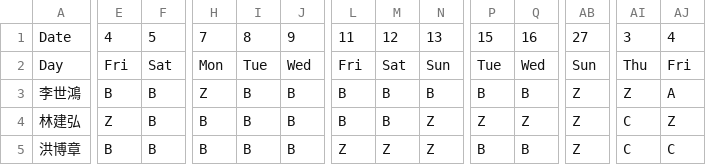
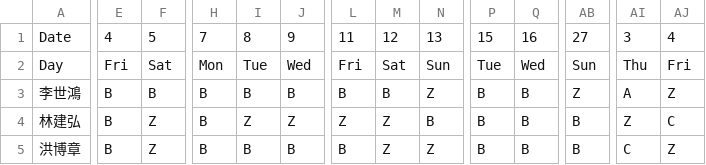
Before and after one commit to eugeneyuchunlin/Working-Shift-Scheduling, a CSV file: Result/B Calendar.csv (was B Calendar.csv), drawn as a sheet; only a part is shown, gaps mark what is left out; the diff covers the shown part only; the diff names each change by its address in the sheet, - before the commit and + after, or states it on an @@ line.

```diff
--- a/B Calendar.csv
+++ b/Result/B Calendar.csv
-H3: Z
+H3: B
-N3: B
+N3: Z
-AI3: Z
+AI3: A
-AJ3: A
+AJ3: Z
-E4: Z
+E4: B
-F4:F5: B
+F4:F5: Z
-I4: B
+I4: Z
-J4: B
+J4: Z
-L4: B
+L4: Z
-M4: B
+M4: Z
-N4: Z
+N4: B
-P4: Z
+P4: B
-Q4: Z
+Q4: B
-AB4:AB5: Z
+AB4:AB5: B
-AI4: C
+AI4: Z
-AJ4: Z
+AJ4: C
-L5: Z
+L5: B
-AJ5: C
+AJ5: Z
```
Also changed, not shown: 8 edited cells elsewhere in this file, Result/A Calendar.csv, Result/C Calendar.csv, 9 other files.
